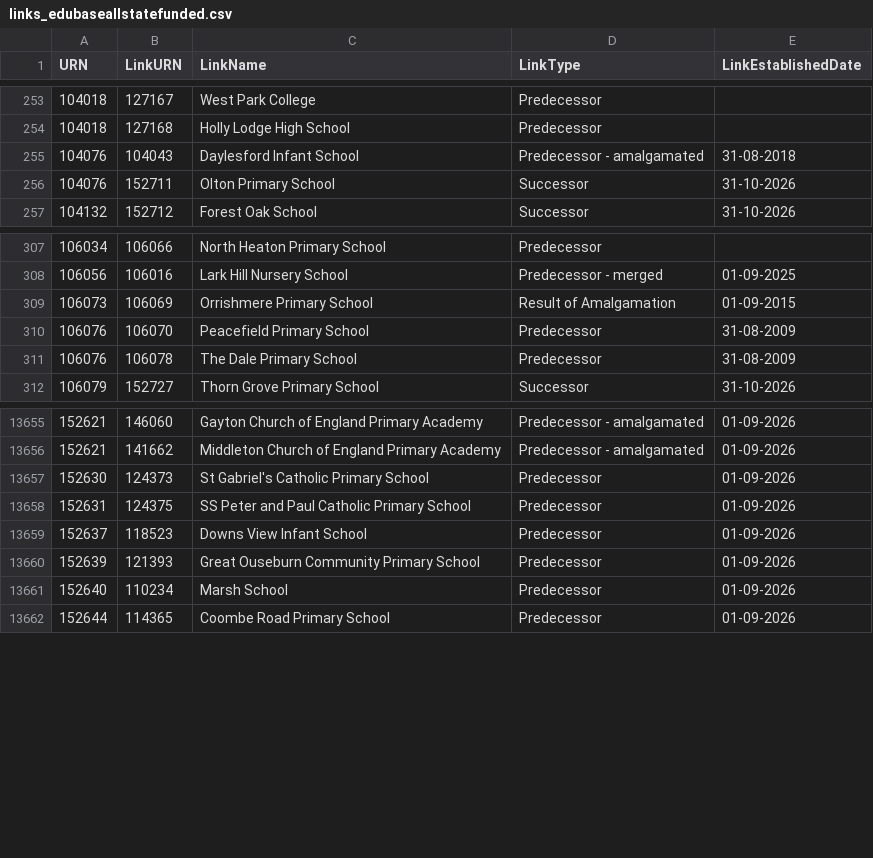
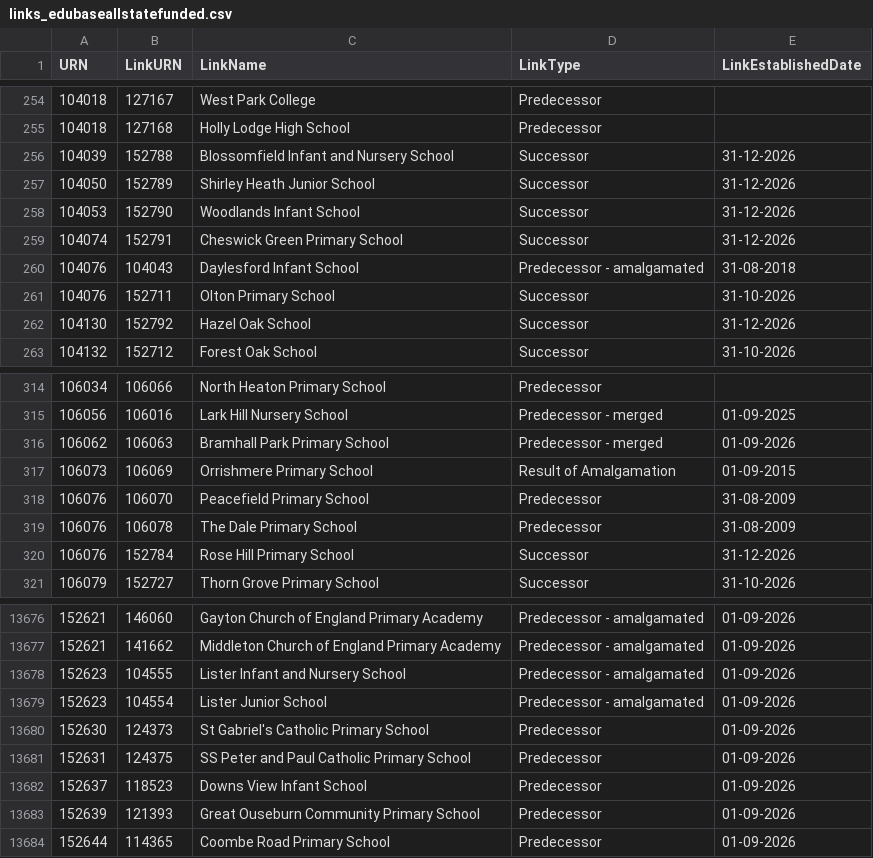
Before and after one commit to RogerHowellDfE/gias-data, a CSV file: data/links_edubaseallstatefunded.csv, drawn as a sheet; only a part is shown, gaps mark what is left out; the diff covers the shown part only.

```diff
--- a/data/links_edubaseallstatefunded.csv
+++ b/data/links_edubaseallstatefunded.csv
@@ -254,4 +255,9 @@
 104018,127168,"Holly Lodge High School","Predecessor",""
+104039,152788,"Blossomfield Infant and Nursery School","Successor","31-12-2026"
+104050,152789,"Shirley Heath Junior School","Successor","31-12-2026"
+104053,152790,"Woodlands Infant School","Successor","31-12-2026"
+104074,152791,"Cheswick Green Primary School","Successor","31-12-2026"
 104076,104043,"Daylesford Infant School","Predecessor - amalgamated","31-08-2018"
 104076,152711,"Olton Primary School","Successor","31-10-2026"
+104130,152792,"Hazel Oak School","Successor","31-12-2026"
 104132,152712,"Forest Oak School","Successor","31-10-2026"
@@ -308,2 +315,3 @@
 106056,106016,"Lark Hill Nursery School","Predecessor - merged","01-09-2025"
+106062,106063,"Bramhall Park Primary School","Predecessor - merged","01-09-2026"
 106073,106069,"Orrishmere Primary School","Result of Amalgamation","01-09-2015"
@@ -311,2 +319,3 @@
 106076,106078,"The Dale Primary School","Predecessor","31-08-2009"
+106076,152784,"Rose Hill Primary School","Successor","31-12-2026"
 106079,152727,"Thorn Grove Primary School","Successor","31-10-2026"
@@ -13656,2 +13677,4 @@
 152621,141662,"Middleton Church of England Primary Academy","Predecessor - amalgamated","01-09-2026"
+152623,104555,"Lister Infant and Nursery School","Predecessor - amalgamated","01-09-2026"
+152623,104554,"Lister Junior School","Predecessor - amalgamated","01-09-2026"
 152630,124373,"St Gabriel's Catholic Primary School","Predecessor","01-09-2026"
@@ -13660,3 +13683,2 @@
 152639,121393,"Great Ouseburn Community Primary School","Predecessor","01-09-2026"
-152640,110234,"Marsh School","Predecessor","01-09-2026"
 152644,114365,"Coombe Road Primary School","Predecessor","01-09-2026"
```
Also changed, not shown: 17 added rows, 3 removed rows and 1 edited cell elsewhere in this file, data/links_edubaseallacademiesandfree.csv, 4 other files.
